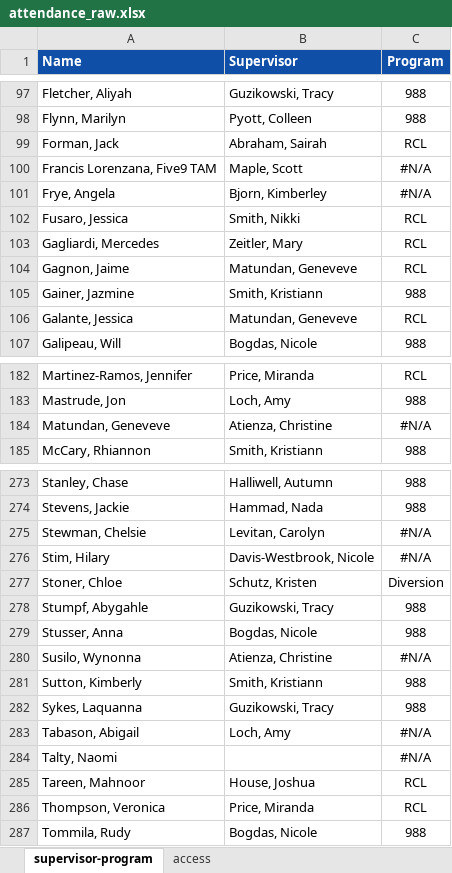
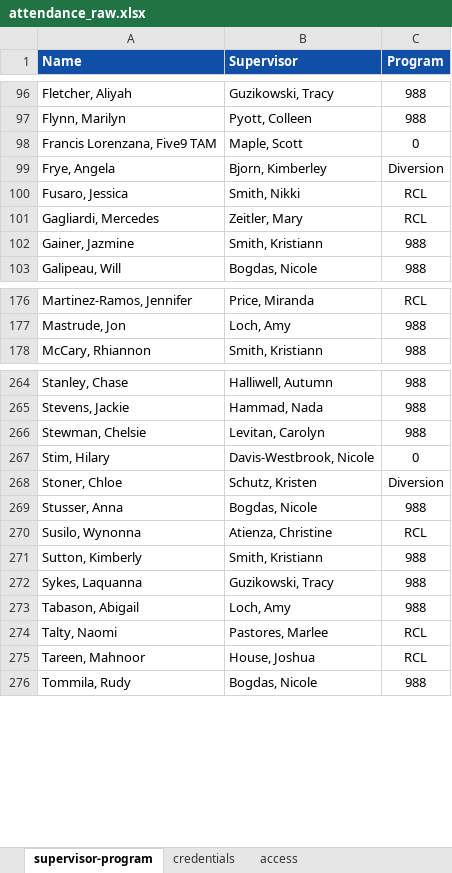
Before and after one commit to cc-kpi-analytics/cc-att-dashboard, an Excel workbook: attendance_raw.xlsx, sheet supervisor-program, drawn as a sheet; only a part is shown, gaps mark what is left out; values as stored, in another font and other column widths than the file's, no borders; removed rows and columns are numbered as before the commit, all else as after; the diff covers the shown part only; the diff names each change by its address in the sheet, - before the commit and + after, or states it on an @@ line.

```diff
--- a/attendance_raw.xlsx (sheet supervisor-program)
+++ b/attendance_raw.xlsx (sheet supervisor-program)
+sheet tab: credentials
-row 99: Forman, Jack | Abraham, Sairah | RCL
-C98 (Program): #N/A
+C98 (Program): 0
-C99 (Program): #N/A
+C99 (Program): Diversion
-row 104: Gagnon, Jaime | Matundan, Geneveve | RCL
-row 106: Galante, Jessica | Matundan, Geneveve | RCL
-row 184: Matundan, Geneveve | Atienza, Christine | #N/A
-C266 (Program): #N/A
+C266 (Program): 988
-C267 (Program): #N/A
+C267 (Program): 0
-row 278: Stumpf, Abygahle | Guzikowski, Tracy | 988
-C270 (Program): #N/A
+C270 (Program): RCL
-C273 (Program): #N/A
+C273 (Program): 988
-B274 (Supervisor): (empty)
+B274 (Supervisor): Pastores, Marlee
-C274 (Program): #N/A
+C274 (Program): RCL
-row 286: Thompson, Veronica | Price, Miranda | RCL
```
Also changed, not shown: 7 removed rows and 67 edited cells elsewhere in this sheet, 4 other files.
